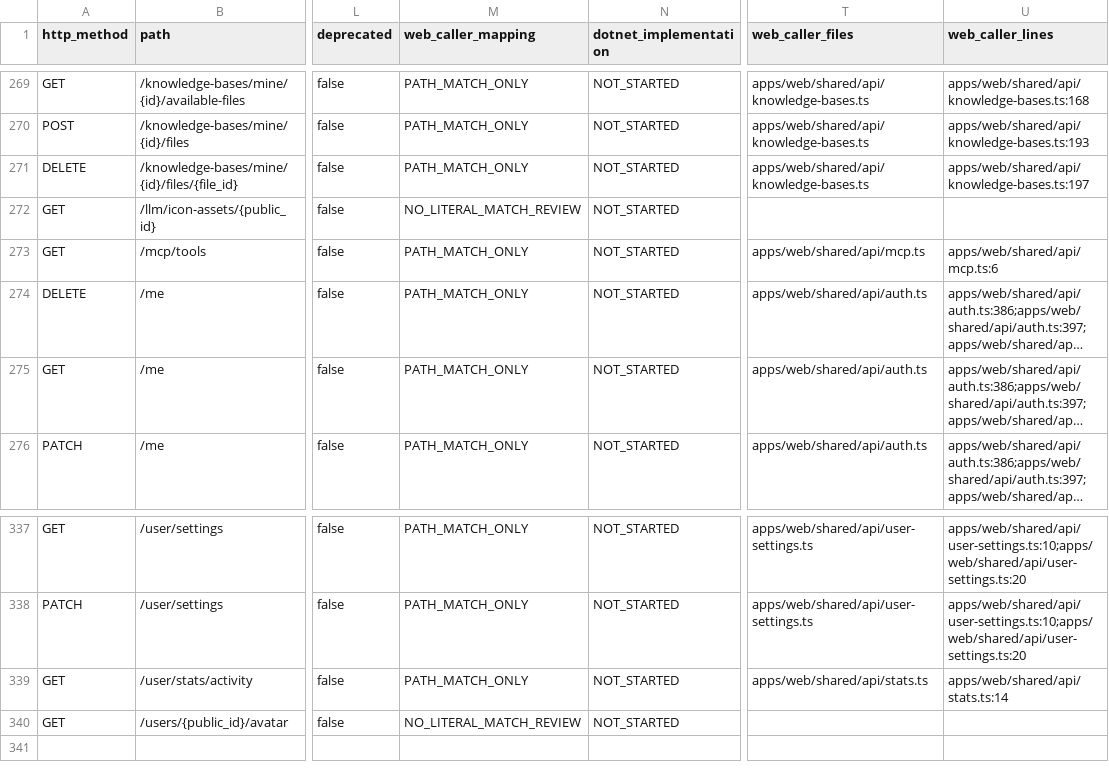
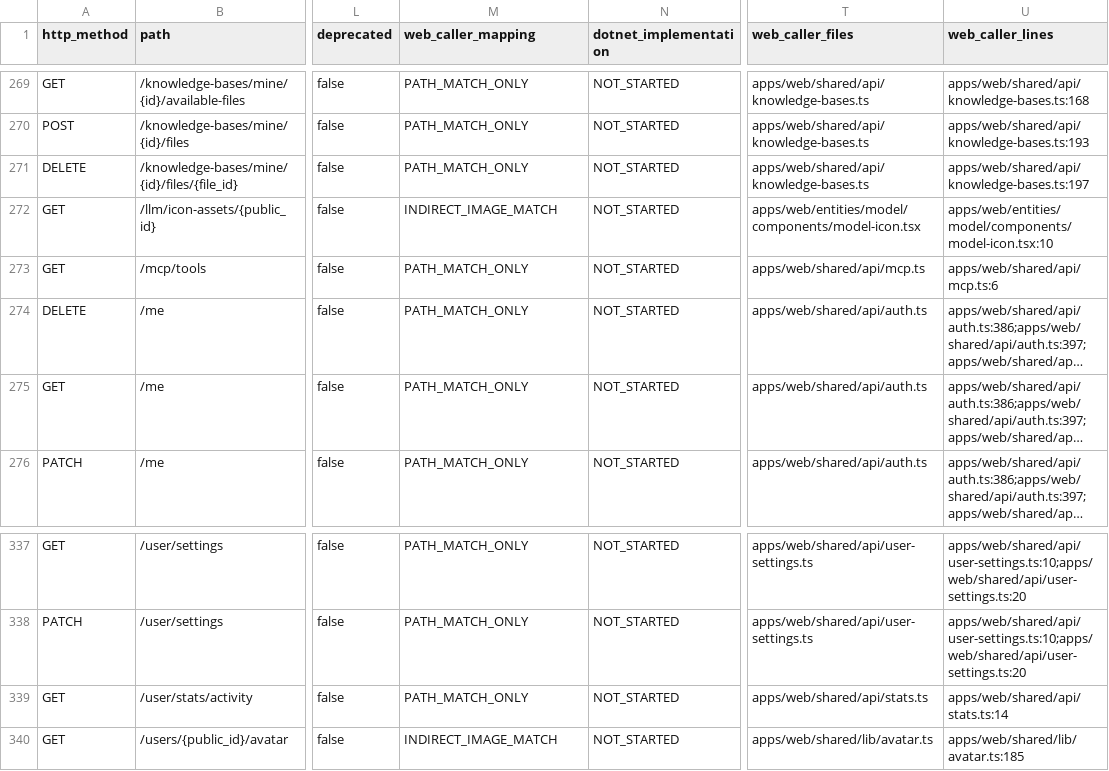
Before and after one commit to ttcc666/DEEIX-Chat, a CSV file: docs/migration/03-API-INVENTORY.csv, drawn as a sheet; only a part is shown, gaps mark what is left out; long unchanged cells end in …; the diff names each change by its address in the sheet, - before the commit and + after, or states it on an @@ line.

Commit message:
docs: map indirect Web image API callers

```diff
--- a/docs/migration/03-API-INVENTORY.csv
+++ b/docs/migration/03-API-INVENTORY.csv
-M272 (web_caller_mapping): NO_LITERAL_MATCH_REVIEW
+M272 (web_caller_mapping): INDIRECT_IMAGE_MATCH
-T272 (web_caller_files): (empty)
+T272 (web_caller_files): apps/web/entities/model/components/model-icon.tsx
-U272 (web_caller_lines): (empty)
+U272 (web_caller_lines): apps/web/entities/model/components/model-icon.tsx:10
-M340 (web_caller_mapping): NO_LITERAL_MATCH_REVIEW
+M340 (web_caller_mapping): INDIRECT_IMAGE_MATCH
-T340 (web_caller_files): (empty)
+T340 (web_caller_files): apps/web/shared/lib/avatar.ts
-U340 (web_caller_lines): (empty)
+U340 (web_caller_lines): apps/web/shared/lib/avatar.ts:185
```
